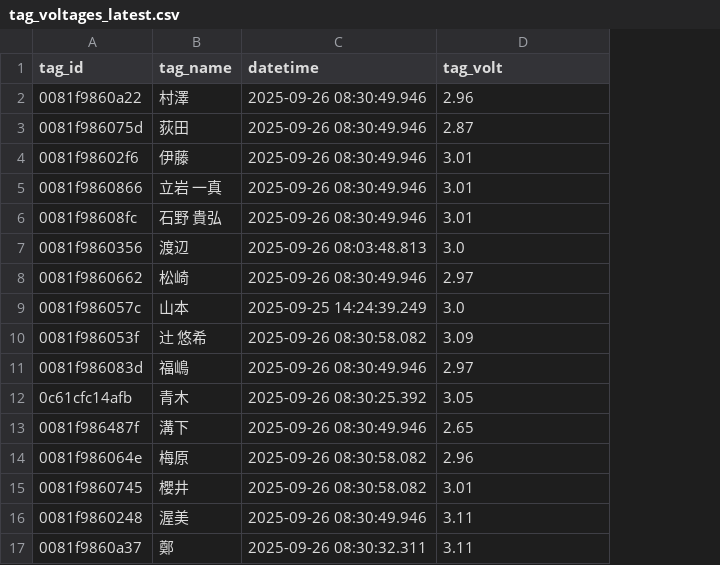
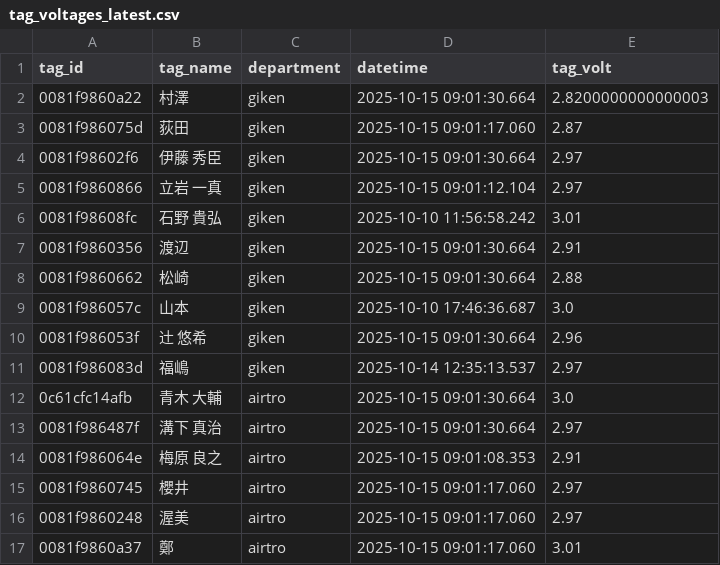
Before and after one commit to tateiwa-prg/PlaceDetection, a CSV file: tag_voltages_latest.csv, drawn as a sheet; only a part is shown; addresses are those after the commit; the diff covers the shown part only; the diff names each change by its address in the sheet, - before the commit and + after, or states it on an @@ line.

```diff
--- a/tag_voltages_latest.csv
+++ b/tag_voltages_latest.csv
+column C (department), rows 2-17: giken | giken | giken | giken | giken | giken | giken | giken | giken | giken | airtro | airtro | airtro | airtro | airtro | airtro
-D2 (datetime): 2025-09-26 08:30:49.946
+D2 (datetime): 2025-10-15 09:01:30.664
-E2 (tag_volt): 2.96
+E2 (tag_volt): 2.8200000000000003
-D3 (datetime): 2025-09-26 08:30:49.946
+D3 (datetime): 2025-10-15 09:01:17.060
-B4 (tag_name): 伊藤
+B4 (tag_name): 伊藤 秀臣
-D4 (datetime): 2025-09-26 08:30:49.946
+D4 (datetime): 2025-10-15 09:01:30.664
-E4:E5 (tag_volt): 3.01
+E4:E5 (tag_volt): 2.97
-D5 (datetime): 2025-09-26 08:30:49.946
+D5 (datetime): 2025-10-15 09:01:12.104
-D6 (datetime): 2025-09-26 08:30:49.946
+D6 (datetime): 2025-10-10 11:56:58.242
-D7 (datetime): 2025-09-26 08:03:48.813
+D7 (datetime): 2025-10-15 09:01:30.664
-E7 (tag_volt): 3.0
+E7 (tag_volt): 2.91
-D8 (datetime): 2025-09-26 08:30:49.946
+D8 (datetime): 2025-10-15 09:01:30.664
-E8 (tag_volt): 2.97
+E8 (tag_volt): 2.88
-D9 (datetime): 2025-09-25 14:24:39.249
+D9 (datetime): 2025-10-10 17:46:36.687
-D10 (datetime): 2025-09-26 08:30:58.082
+D10 (datetime): 2025-10-15 09:01:30.664
-E10 (tag_volt): 3.09
+E10 (tag_volt): 2.96
-D11 (datetime): 2025-09-26 08:30:49.946
+D11 (datetime): 2025-10-14 12:35:13.537
-B12 (tag_name): 青木
+B12 (tag_name): 青木 大輔
-D12 (datetime): 2025-09-26 08:30:25.392
+D12 (datetime): 2025-10-15 09:01:30.664
-E12 (tag_volt): 3.05
+E12 (tag_volt): 3.0
-B13 (tag_name): 溝下
+B13 (tag_name): 溝下 真治
-D13 (datetime): 2025-09-26 08:30:49.946
+D13 (datetime): 2025-10-15 09:01:30.664
-E13 (tag_volt): 2.65
+E13 (tag_volt): 2.97
-B14 (tag_name): 梅原
+B14 (tag_name): 梅原 良之
-D14 (datetime): 2025-09-26 08:30:58.082
+D14 (datetime): 2025-10-15 09:01:08.353
-E14 (tag_volt): 2.96
+E14 (tag_volt): 2.91
-D15 (datetime): 2025-09-26 08:30:58.082
+D15 (datetime): 2025-10-15 09:01:17.060
-E15 (tag_volt): 3.01
+E15 (tag_volt): 2.97
-D16 (datetime): 2025-09-26 08:30:49.946
+D16 (datetime): 2025-10-15 09:01:17.060
-E16 (tag_volt): 3.11
+E16 (tag_volt): 2.97
-D17 (datetime): 2025-09-26 08:30:32.311
+D17 (datetime): 2025-10-15 09:01:17.060
-E17 (tag_volt): 3.11
+E17 (tag_volt): 3.01
```
Also changed, not shown: 25 edited cells elsewhere in this file, 1 other file.
